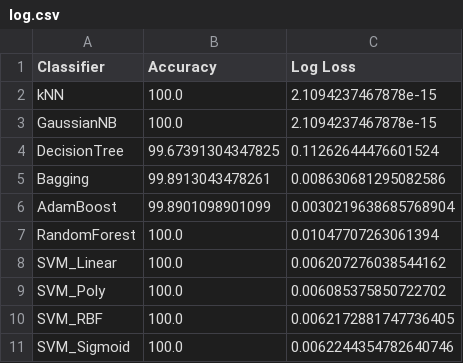
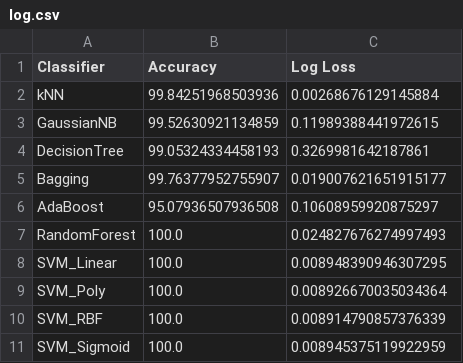
Before and after one commit to vinhphuctadang/SmartLock, a CSV file: log.csv, drawn as a sheet.

```diff
--- a/log.csv
+++ b/log.csv
@@ -1,11 +1,11 @@
 Classifier,Accuracy,Log Loss
-kNN,100.0,2.1094237467878e-15
-GaussianNB,100.0,2.1094237467878e-15
-DecisionTree,99.67391304347825,0.11262644476601524
-Bagging,99.8913043478261,0.008630681295082586
-AdamBoost,99.8901098901099,0.0030219638685768904
-RandomForest,100.0,0.01047707263061394
-SVM_Linear,100.0,0.006207276038544162
-SVM_Poly,100.0,0.006085375850722702
-SVM_RBF,100.0,0.0062172881747736405
-SVM_Sigmoid,100.0,0.0062244354782640746
+kNN,99.84251968503936,0.00268676129145884
+GaussianNB,99.52630921134859,0.11989388441972615
+DecisionTree,99.05324334458193,0.3269981642187861
+Bagging,99.76377952755907,0.019007621651915177
+AdaBoost,95.07936507936508,0.10608959920875297
+RandomForest,100.0,0.024827676274997493
+SVM_Linear,100.0,0.008948390946307295
+SVM_Poly,100.0,0.008926670035034364
+SVM_RBF,100.0,0.008914790857376339
+SVM_Sigmoid,100.0,0.008945375119922959
```
Also changed, not shown: 8 other files.
